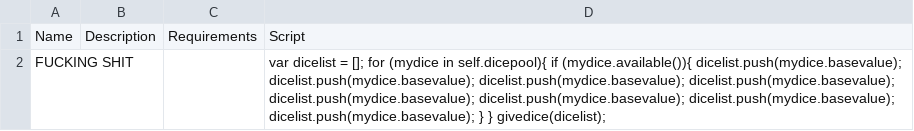
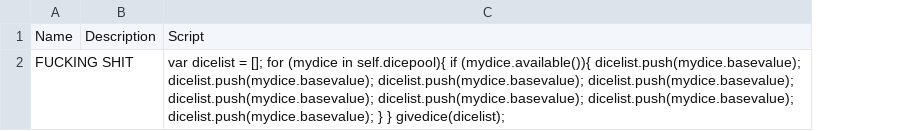
Before and after one commit to Aikoyori/WhydidIdothis, a CSV file: _append/data/text/items.csv, drawn as a sheet; the diff names each change by its address in the sheet, - before the commit and + after, or states it on an @@ line.

```diff
--- a/_append/data/text/items.csv
+++ b/_append/data/text/items.csv
-column C, row 1: Requirements
```
Also changed, not shown: _append/data/text/equipment.csv, _merge/data/text/equipment.csv, 1 other file.
